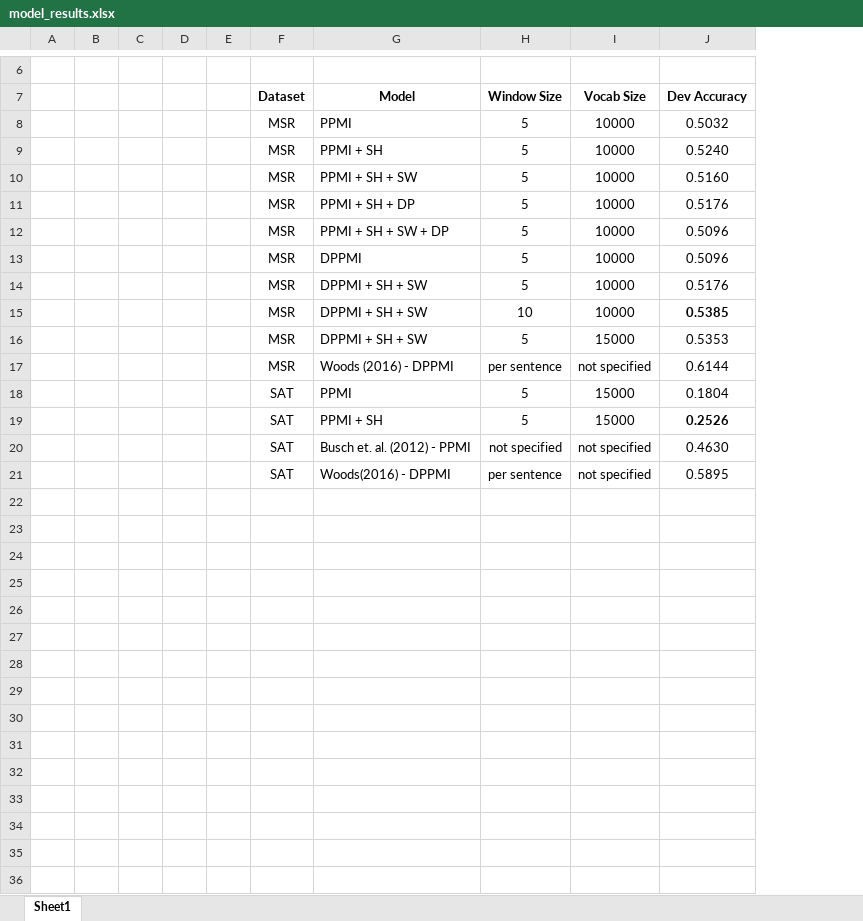
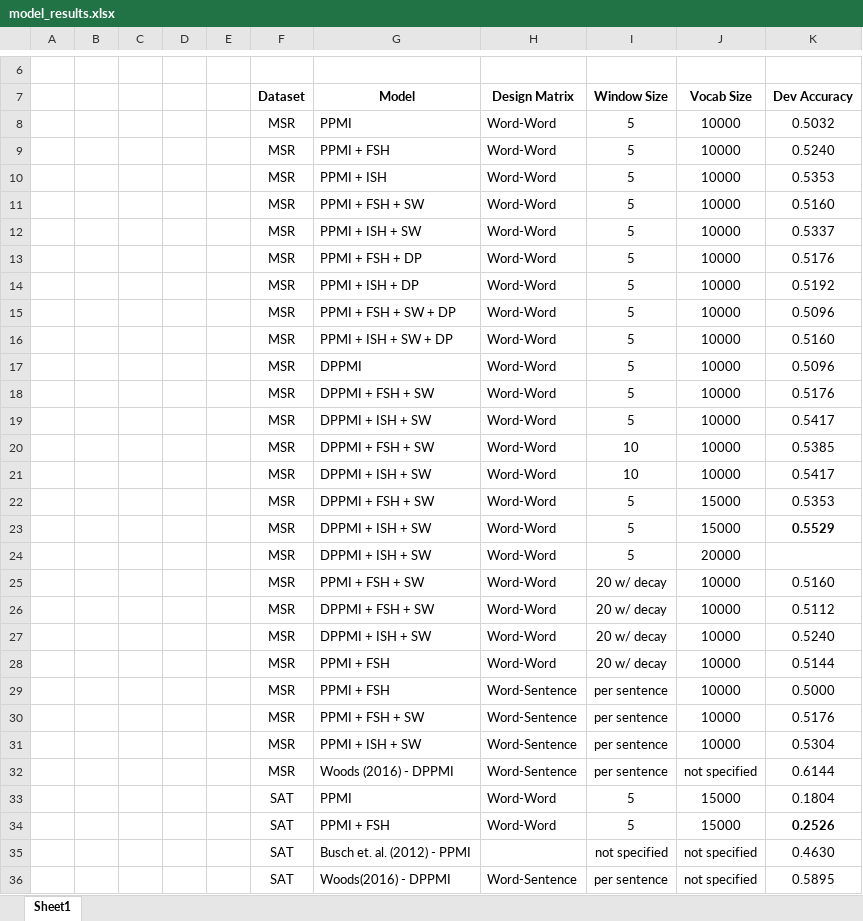
Before and after one commit to tyler-romero/sentence-completion, an Excel workbook: model_results.xlsx, sheet Sheet1, drawn as a sheet; only a part is shown, gaps mark what is left out; values as stored, in another font and other column widths than the file's, no borders; table styles not drawn; addresses are those after the commit; the diff names each change by its address in the sheet, - before the commit and + after, or states it on an @@ line.

Commit message:
More Results!

```diff
--- a/model_results.xlsx (sheet Sheet1)
+++ b/model_results.xlsx (sheet Sheet1)
+column H (Design Matrix), rows 8-9: Word-Word | Word-Word; row 11: Word-Word; row 13: Word-Word; row 15: Word-Word; rows 17-18: Word-Word | Word-Word; row 20: Word-Word; row 22: Word-Word; rows 32-36: Word-Sentence | Word-Word | Word-Word |  | Word-Sentence
-G9 (Model): PPMI + SH
+G9 (Model): PPMI + FSH
+row 10:  |  |  |  |  | MSR | PPMI + ISH | Word-Word | 5 | 10000 | 0.5353
-G11 (Model): PPMI + SH + SW
+G11 (Model): PPMI + FSH + SW
+row 12:  |  |  |  |  | MSR | PPMI + ISH + SW | Word-Word | 5 | 10000 | 0.5337
-G13 (Model): PPMI + SH + DP
+G13 (Model): PPMI + FSH + DP
+row 14:  |  |  |  |  | MSR | PPMI + ISH + DP | Word-Word | 5 | 10000 | 0.5192
-G15 (Model): PPMI + SH + SW + DP
+G15 (Model): PPMI + FSH + SW + DP
+row 16:  |  |  |  |  | MSR | PPMI + ISH + SW + DP | Word-Word | 5 | 10000 | 0.5160
-G18 (Model): DPPMI + SH + SW
+G18 (Model): DPPMI + FSH + SW
+row 19:  |  |  |  |  | MSR | DPPMI + ISH + SW | Word-Word | 5 | 10000 | 0.5417
-G20 (Model): DPPMI + SH + SW
+G20 (Model): DPPMI + FSH + SW
-K20 bold: on
+K20 bold: off
+row 21:  |  |  |  |  | MSR | DPPMI + ISH + SW | Word-Word | 10 | 10000 | 0.5417
-G22 (Model): DPPMI + SH + SW
+G22 (Model): DPPMI + FSH + SW
+row 23:  |  |  |  |  | MSR | DPPMI + ISH + SW | Word-Word | 5 | 15000 | 0.5529
+row 24:  |  |  |  |  | MSR | DPPMI + ISH + SW | Word-Word | 5 | 20000
+row 25:  |  |  |  |  | MSR | PPMI + FSH + SW | Word-Word | 20 w/ decay | 10000 | 0.5160
+row 26:  |  |  |  |  | MSR | DPPMI + FSH + SW | Word-Word | 20 w/ decay | 10000 | 0.5112
+row 27:  |  |  |  |  | MSR | DPPMI + ISH + SW | Word-Word | 20 w/ decay | 10000 | 0.5240
+row 28:  |  |  |  |  | MSR | PPMI + FSH | Word-Word | 20 w/ decay | 10000 | 0.5144
+row 29:  |  |  |  |  | MSR | PPMI + FSH | Word-Sentence | per sentence | 10000 | 0.5000
+row 30:  |  |  |  |  | MSR | PPMI + FSH + SW | Word-Sentence | per sentence | 10000 | 0.5176
+row 31:  |  |  |  |  | MSR | PPMI + ISH + SW | Word-Sentence | per sentence | 10000 | 0.5304
-G34 (Model): PPMI + SH
+G34 (Model): PPMI + FSH
```
